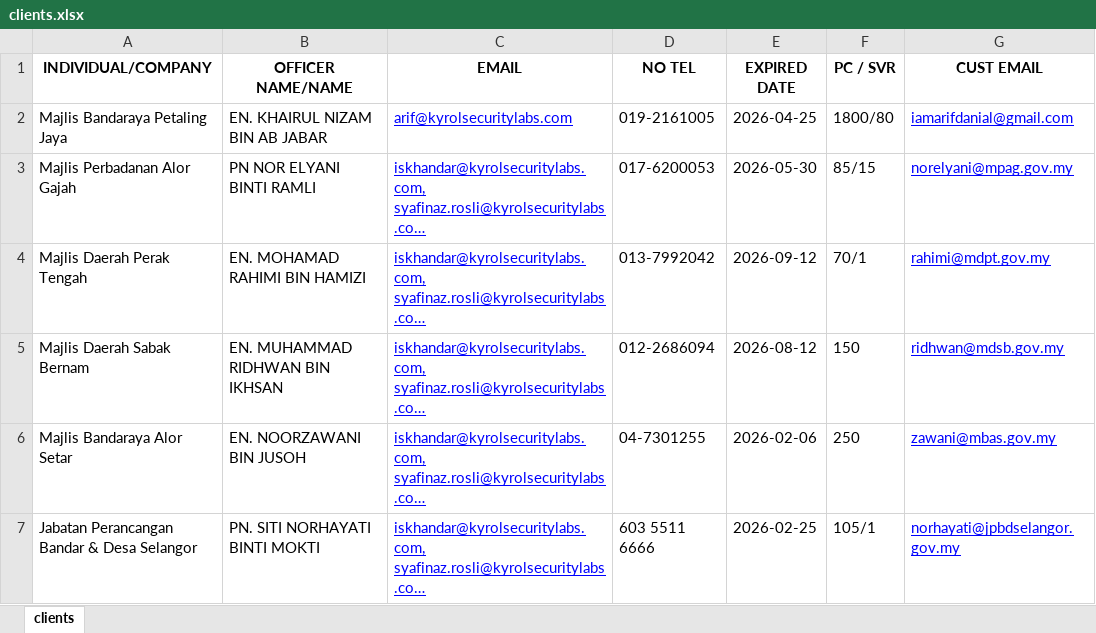
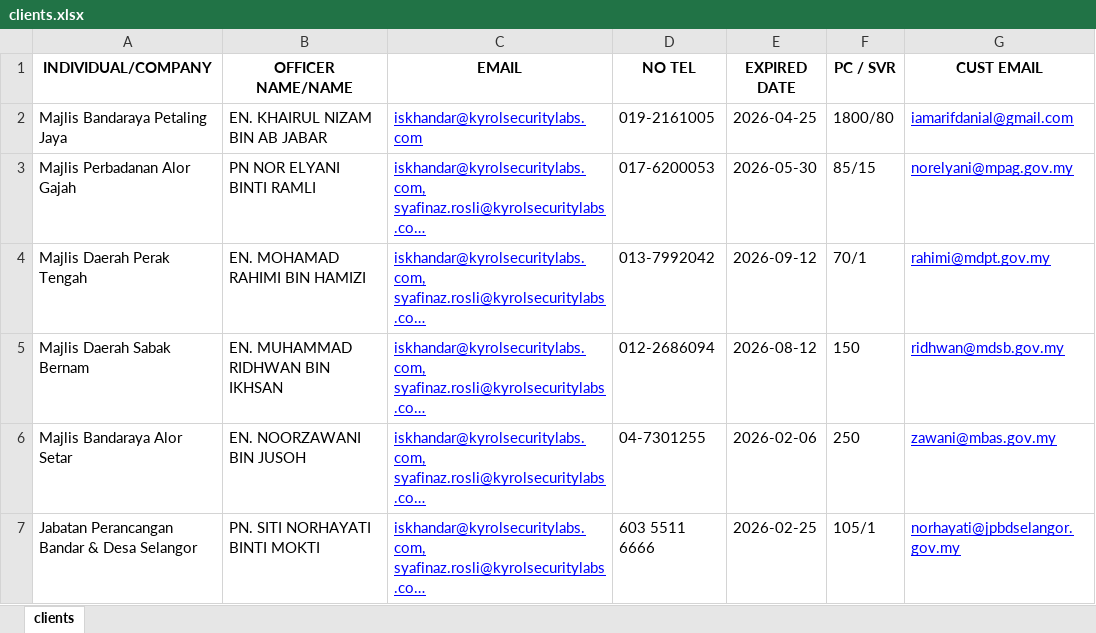
Before and after one commit to arfdnl/email-reminder-system, an Excel workbook: data/clients.xlsx, sheet clients, drawn as a sheet; only a part is shown; long unchanged cells end in …; values as stored, in another font and other column widths than the file's, no borders; table styles not drawn; the diff names each change by its address in the sheet, - before the commit and + after, or states it on an @@ line.

```diff
--- a/data/clients.xlsx (sheet clients)
+++ b/data/clients.xlsx (sheet clients)
-C2 (EMAIL): arif@kyrolsecuritylabs.com
+C2 (EMAIL): iskhandar@kyrolsecuritylabs.com
```
Also changed, not shown: 2 other files.
